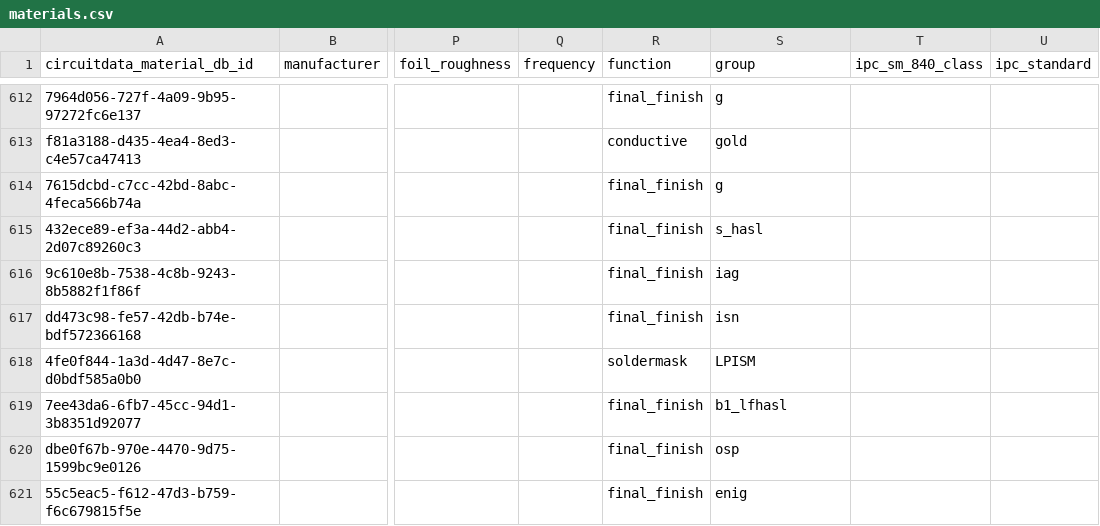
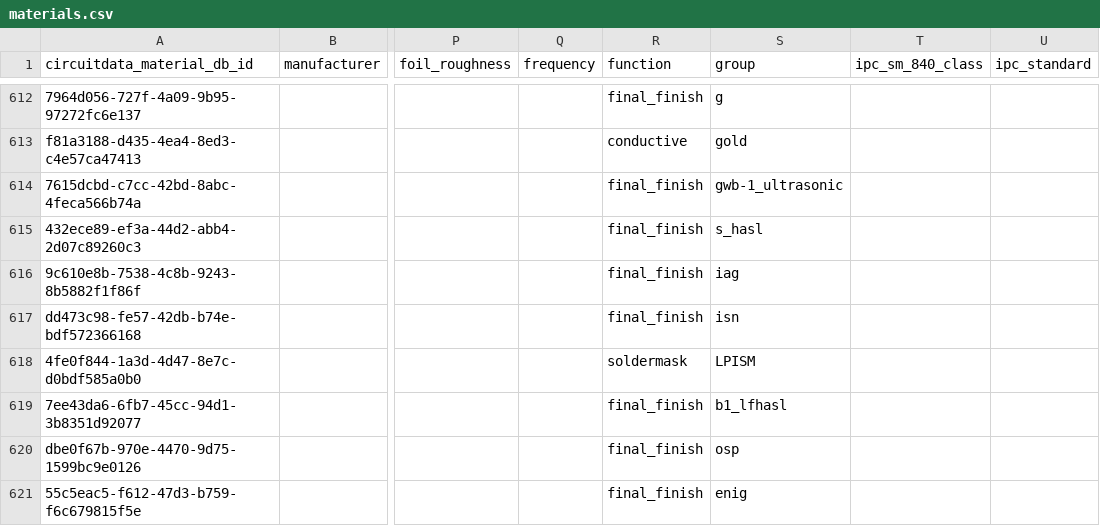
Before and after one commit to CircuitData/circuitdatamaterials, a CSV file: lib/data/materials.csv, drawn as a sheet; only a part is shown, gaps mark what is left out; the diff names each change by its address in the sheet, - before the commit and + after, or states it on an @@ line.

Commit message:
Changed group for Gold Wire Bonding

```diff
--- a/lib/data/materials.csv
+++ b/lib/data/materials.csv
-S614 (group): g
+S614 (group): gwb-1_ultrasonic
```
